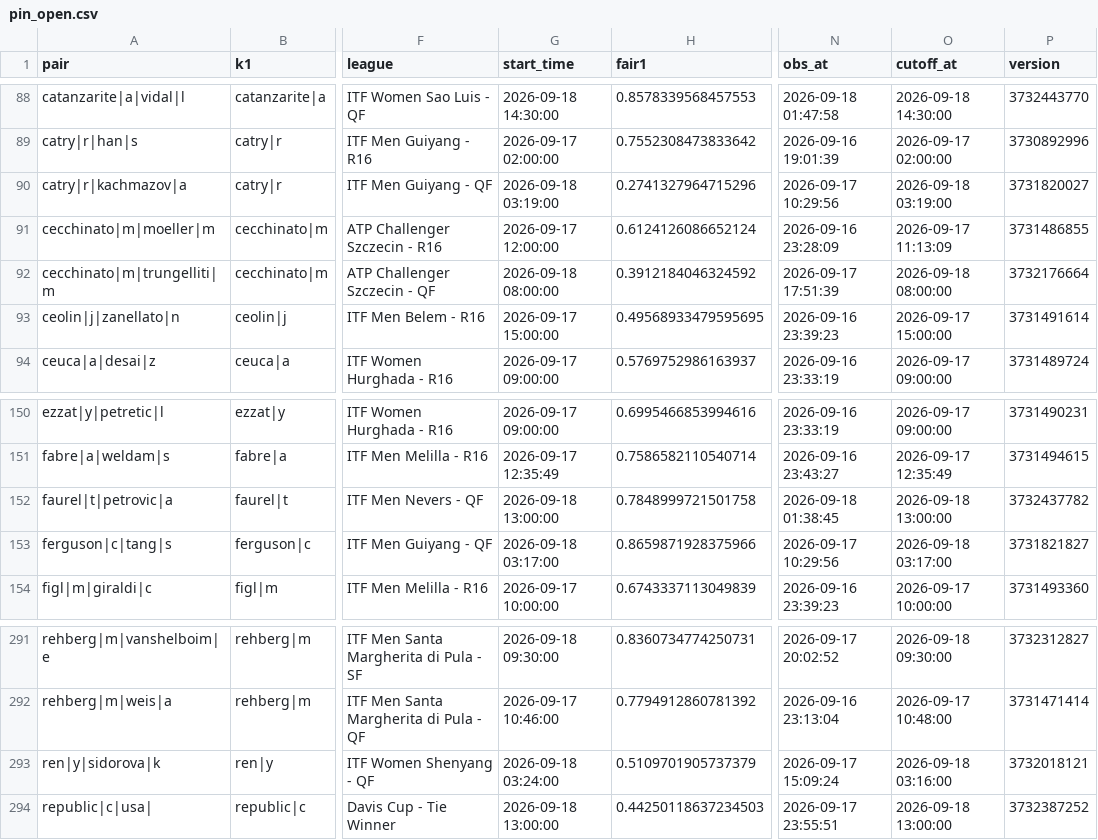
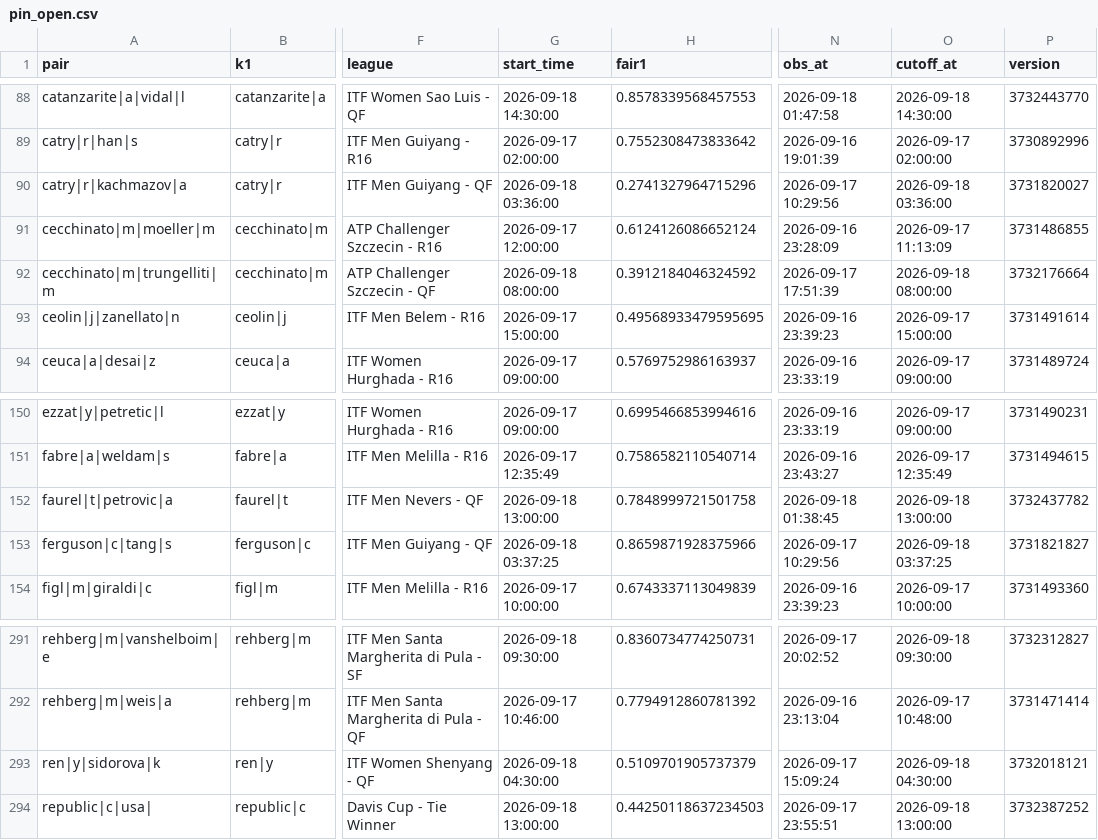
Before and after one commit to Teemotaij/pinnacle-board, a CSV file: board/pin_open.csv, drawn as a sheet; only a part is shown, gaps mark what is left out; the diff names each change by its address in the sheet, - before the commit and + after, or states it on an @@ line.

```diff
--- a/board/pin_open.csv
+++ b/board/pin_open.csv
-G90 (start_time): 2026-09-18 03:19:00
+G90 (start_time): 2026-09-18 03:36:00
-O90 (cutoff_at): 2026-09-18 03:19:00
+O90 (cutoff_at): 2026-09-18 03:36:00
-G153 (start_time): 2026-09-18 03:17:00
+G153 (start_time): 2026-09-18 03:37:25
-O153 (cutoff_at): 2026-09-18 03:17:00
+O153 (cutoff_at): 2026-09-18 03:37:25
-G293 (start_time): 2026-09-18 03:24:00
+G293 (start_time): 2026-09-18 04:30:00
-O293 (cutoff_at): 2026-09-18 03:16:00
+O293 (cutoff_at): 2026-09-18 04:30:00
```
Also changed, not shown: board/pin_close.csv, board/ticks/2026-09-18.csv.
